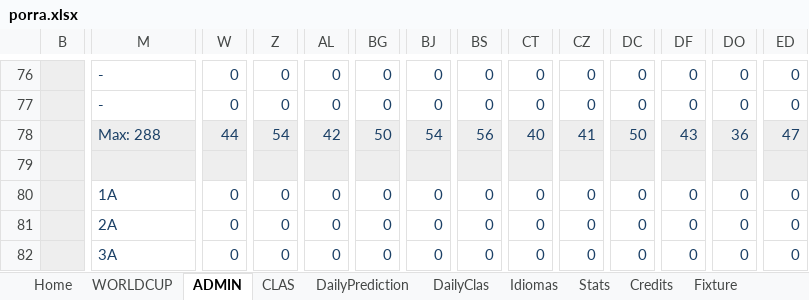
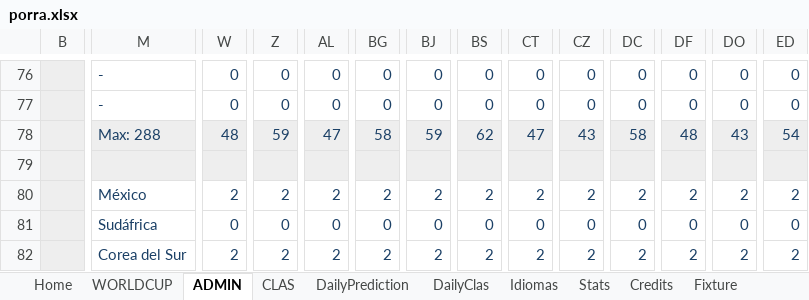
Before and after one commit to metaporramundial2026/porra, an Excel workbook: porra.xlsx, sheet ADMIN, drawn as a sheet; only a part is shown, gaps mark what is left out; values as stored, in another font and other column widths than the file's, no borders; conditional formats not drawn; removed rows and columns are numbered as before the commit, all else as after; rows hold the shown columns only; the diff covers the shown part only; the diff names each change by its address in the sheet, - before the commit and + after, or states it on an @@ line.

Commit message:
Add files via upload

```diff
--- a/porra.xlsx (sheet ADMIN)
+++ b/porra.xlsx (sheet ADMIN)
-row 78:  | Max: 288 | 44 | 54 | 42 | 50 | 54 | 56 | 40 | 41 | 50 | 43 | 36 | 47
+row 78:  | Max: 288 | 48 | 59 | 47 | 58 | 59 | 62 | 47 | 43 | 58 | 48 | 43 | 54
-M80: 1A
+M80: México
-W80: 0
+W80: 2
-Z80: 0
+Z80: 2
-AL80: 0
+AL80: 2
-BG80: 0
+BG80: 2
-BJ80: 0
+BJ80: 2
-BS80: 0
+BS80: 2
-CT80: 0
+CT80: 2
-CZ80: 0
+CZ80: 2
-DC80: 0
+DC80: 2
-DF80: 0
+DF80: 2
-DO80: 0
+DO80: 2
-ED80: 0
+ED80: 2
-M81: 2A
+M81: Sudáfrica
-M82: 3A
+M82: Corea del Sur
-W82: 0
+W82: 2
-Z82: 0
+Z82: 2
-AL82: 0
+AL82: 2
-BG82: 0
+BG82: 2
-BJ82: 0
+BJ82: 2
-BS82: 0
+BS82: 2
-CT82: 0
+CT82: 2
-CZ82: 0
+CZ82: 2
-DC82: 0
+DC82: 2
-DF82: 0
+DF82: 2
-DO82: 0
+DO82: 2
-ED82: 0
+ED82: 2
```
Also changed, not shown: 6 added rows, 6 removed rows and 659 edited cells elsewhere in this sheet, sheet CLAS, sheet WORLDCUP, sheet Fixture, sheet Home, sheet Stats, charts or pictures.
